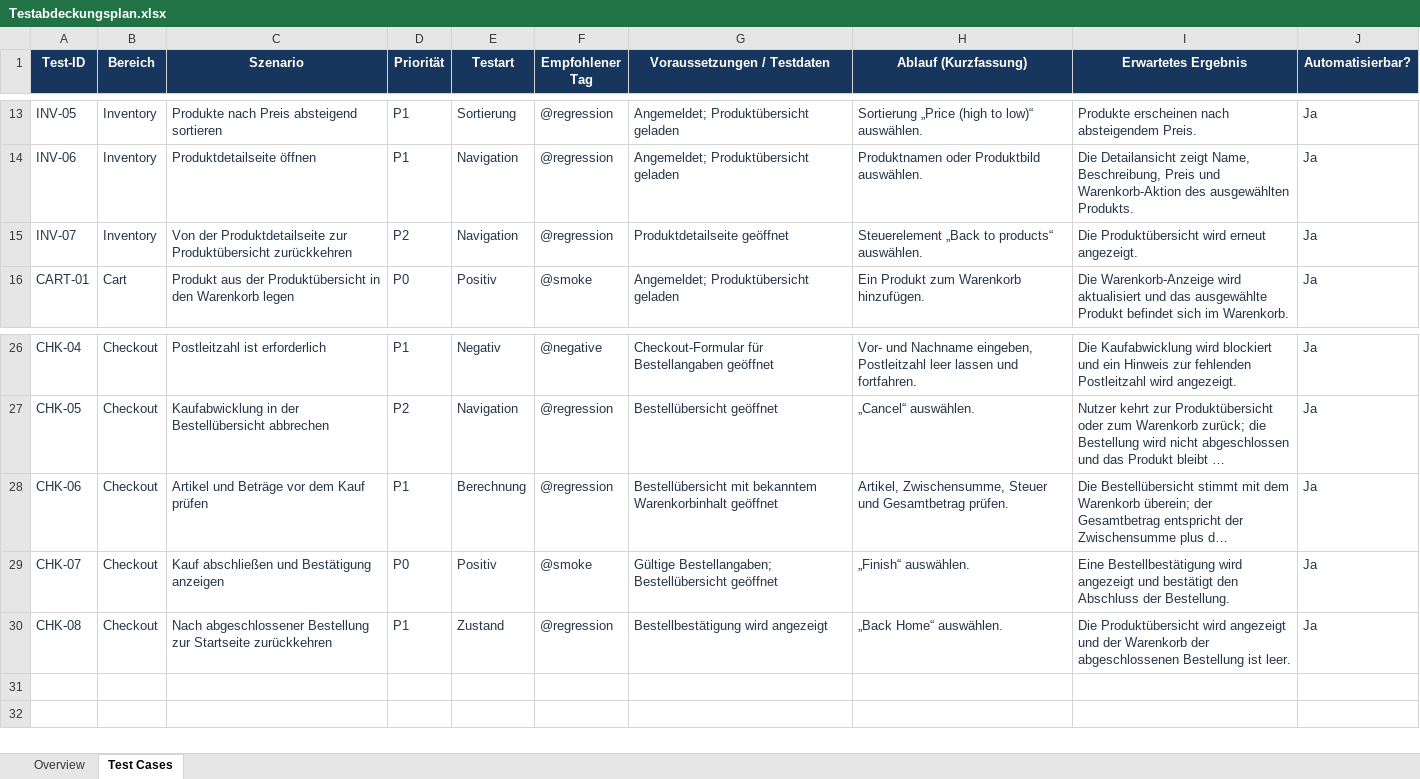
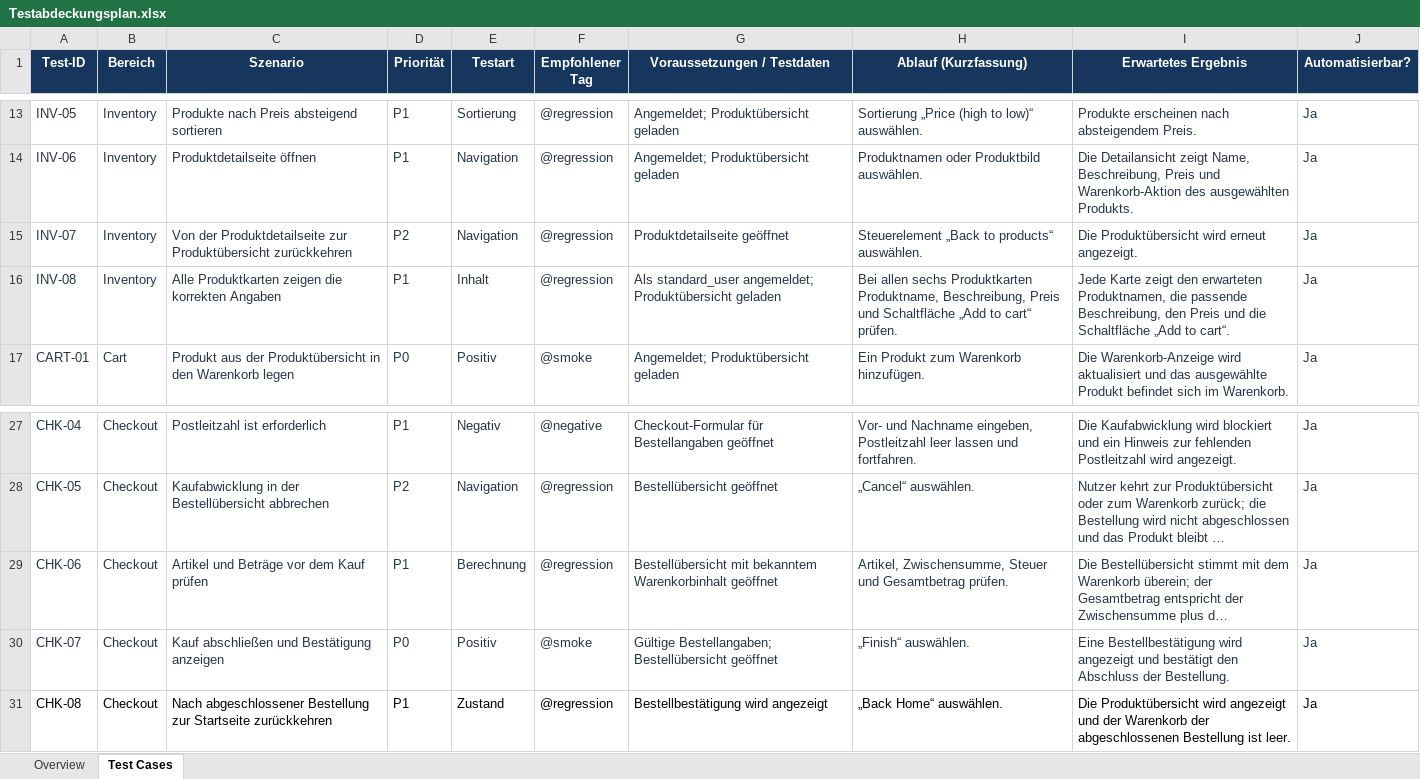
Before and after one commit to Muktabar/saucedemo-playwright, an Excel workbook: docs/Testabdeckungsplan.xlsx, sheet Test Cases, drawn as a sheet; only a part is shown, gaps mark what is left out; long unchanged cells end in …; values as stored, in another font and other column widths than the file's, no borders; charts and pictures and table styles not drawn; addresses are those after the commit; the diff names each change by its address in the sheet, - before the commit and + after, or states it on an @@ line.

Commit message:
New README+excel

```diff
--- a/docs/Testabdeckungsplan.xlsx (sheet Test Cases)
+++ b/docs/Testabdeckungsplan.xlsx (sheet Test Cases)
+row 16: INV-08 | Inventory | Alle Produktkarten zeigen die korrekten Angaben | P1 | Inhalt | @regression | Als standard_user angemeldet; Produktübersicht geladen | Bei allen sechs Produktkarten Produktname, Beschreibung, Preis und Schaltfläche „Add to cart“ prüfen. | Jede Karte zeigt den erwarteten Produktnamen, die passende Beschreibung, den Preis und die Schaltfläche „Add to cart“. | Ja
-A31:J31 text colour: #243447
+A31:J31 text colour: black
```
Also changed, not shown: sheet Overview, charts or pictures, 3 other files.
